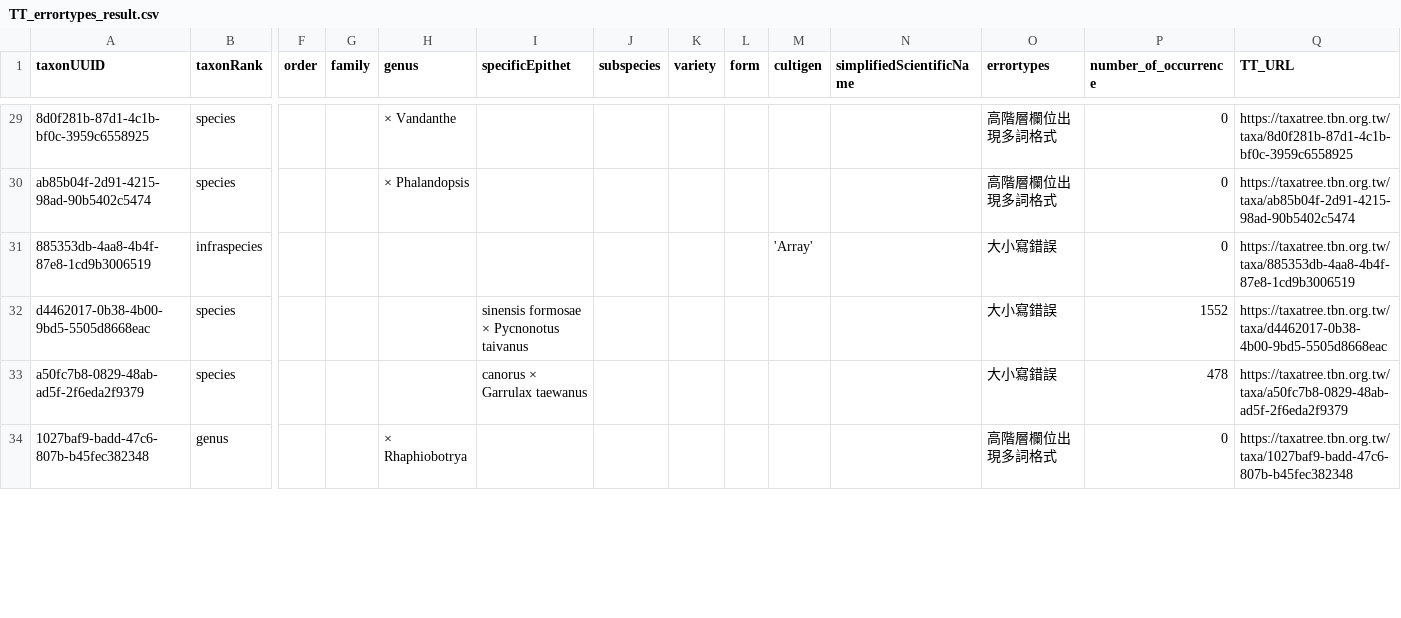
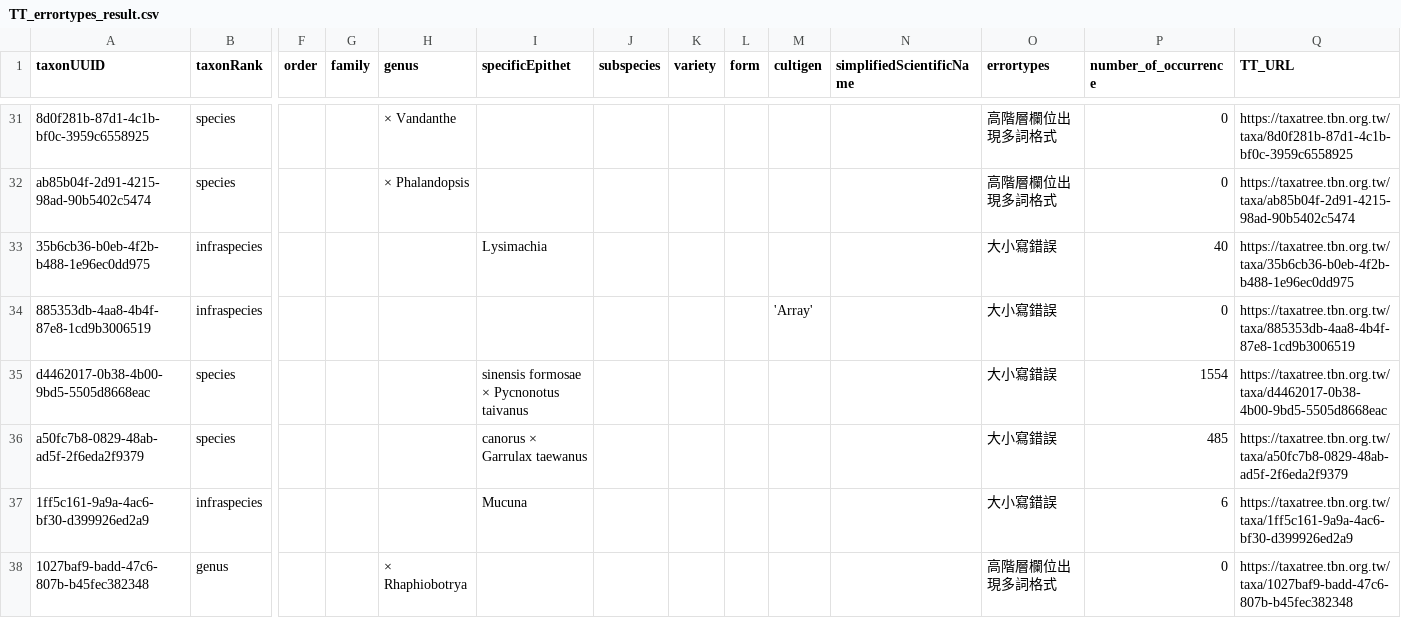
Before and after one commit to TBNworkGroup/Specieslist_Validation_Dashboard, a CSV file: data/output/TT_errortypes_result.csv, drawn as a sheet; only a part is shown, gaps mark what is left out; addresses are those after the commit; rows hold the shown columns only; the diff covers the shown part only; the diff names each change by its address in the sheet, - before the commit and + after, or states it on an @@ line.

```diff
--- a/data/output/TT_errortypes_result.csv
+++ b/data/output/TT_errortypes_result.csv
+row 33: 35b6cb36-b0eb-4f2b-b488-1e96ec0dd975 | infraspecies |  |  |  | Lysimachia |  |  |  |  |  | 大小寫錯誤 | 40 | https://taxatree.tbn.org.tw/taxa/35b6cb36-b0eb-4f2b-b488-1e96ec0dd975
-P35 (number_of_occurrence): 1552
+P35 (number_of_occurrence): 1554
-P36 (number_of_occurrence): 478
+P36 (number_of_occurrence): 485
+row 37: 1ff5c161-9a9a-4ac6-bf30-d399926ed2a9 | infraspecies |  |  |  | Mucuna |  |  |  |  |  | 大小寫錯誤 | 6 | https://taxatree.tbn.org.tw/taxa/1ff5c161-9a9a-4ac6-bf30-d399926ed2a9
```
Also changed, not shown: 2 added rows and 3 edited cells elsewhere in this file, data/output/TC_duplicates_result.csv, data/output/TT_attributeerror_result.csv, 10 other files.
